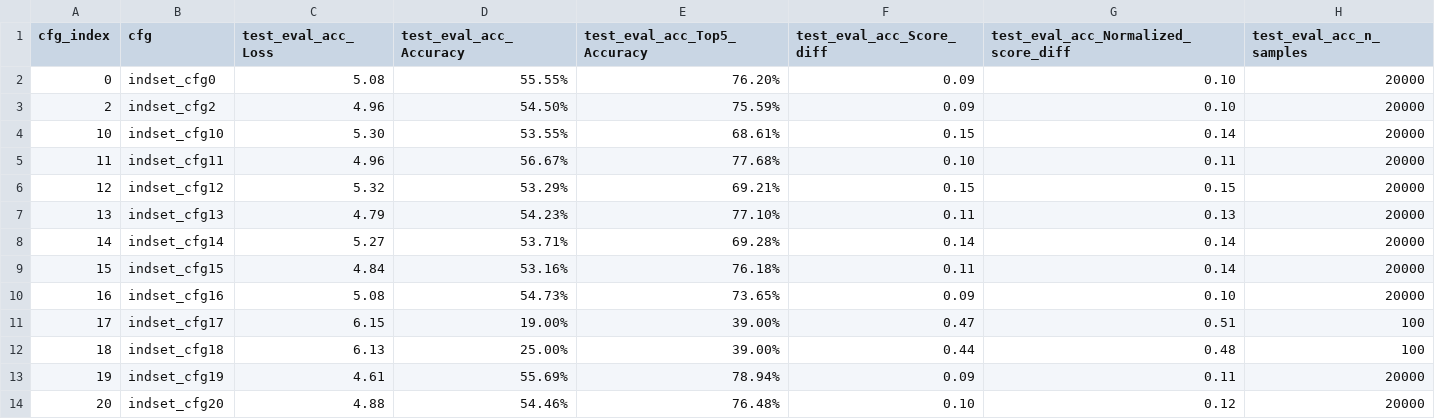
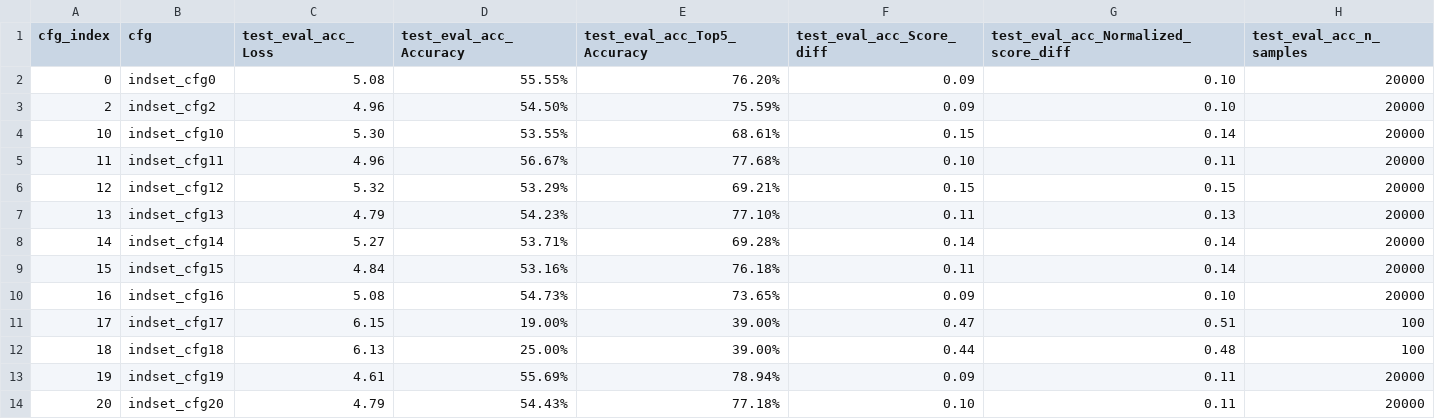
Before and after one commit to GeraltSHEN/GNN4OPT, a CSV file: data/results_summary/indset_stats_comparison.csv, drawn as a sheet.

```diff
--- a/data/results_summary/indset_stats_comparison.csv
+++ b/data/results_summary/indset_stats_comparison.csv
@@ -13,2 +13,2 @@ cfg_index,cfg,test_eval_acc_Loss,test_eval_acc_Accuracy,test_eval_acc_Top5_Accur
 19,indset_cfg19,4.61,55.69%,78.94%,0.09,0.11,20000
-20,indset_cfg20,4.88,54.46%,76.48%,0.10,0.12,20000
+20,indset_cfg20,4.79,54.43%,77.18%,0.10,0.11,20000
```
Also changed, not shown: data/results_summary/cauctions_stats_comparison.csv, data/results_summary/facilities_stats_comparison.csv, 19 other files.
